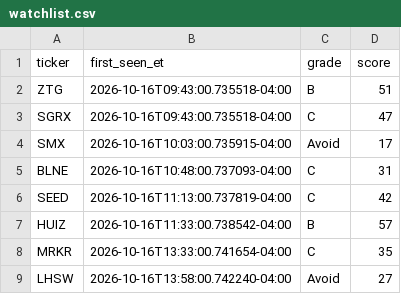
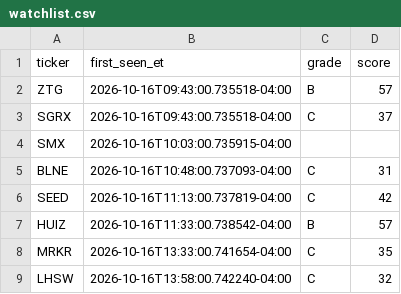
Before and after one commit to aligaam2-art/pennybot, a CSV file: journal/days/2026-10-16/watchlist.csv, drawn as a sheet.

```diff
--- a/journal/days/2026-10-16/watchlist.csv
+++ b/journal/days/2026-10-16/watchlist.csv
@@ -1,5 +1,5 @@
 ticker,first_seen_et,grade,score
-ZTG,2026-10-16T09:43:00.735518-04:00,B,51
-SGRX,2026-10-16T09:43:00.735518-04:00,C,47
-SMX,2026-10-16T10:03:00.735915-04:00,Avoid,17
+ZTG,2026-10-16T09:43:00.735518-04:00,B,57
+SGRX,2026-10-16T09:43:00.735518-04:00,C,37
+SMX,2026-10-16T10:03:00.735915-04:00,,
 BLNE,2026-10-16T10:48:00.737093-04:00,C,31
@@ -8,2 +8,2 @@ HUIZ,2026-10-16T11:33:00.738542-04:00,B,57
 MRKR,2026-10-16T13:33:00.741654-04:00,C,35
-LHSW,2026-10-16T13:58:00.742240-04:00,Avoid,27
+LHSW,2026-10-16T13:58:00.742240-04:00,C,32
```
Also changed, not shown: 1 other file.
